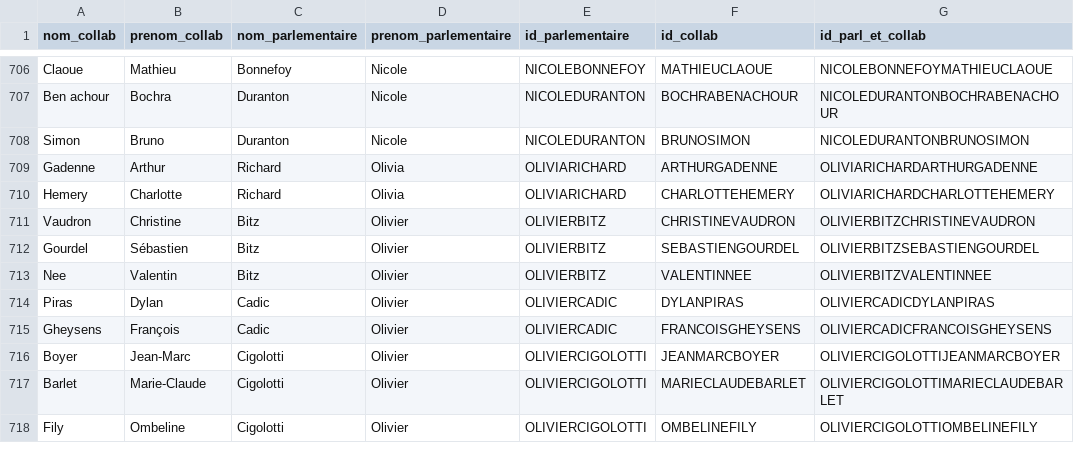
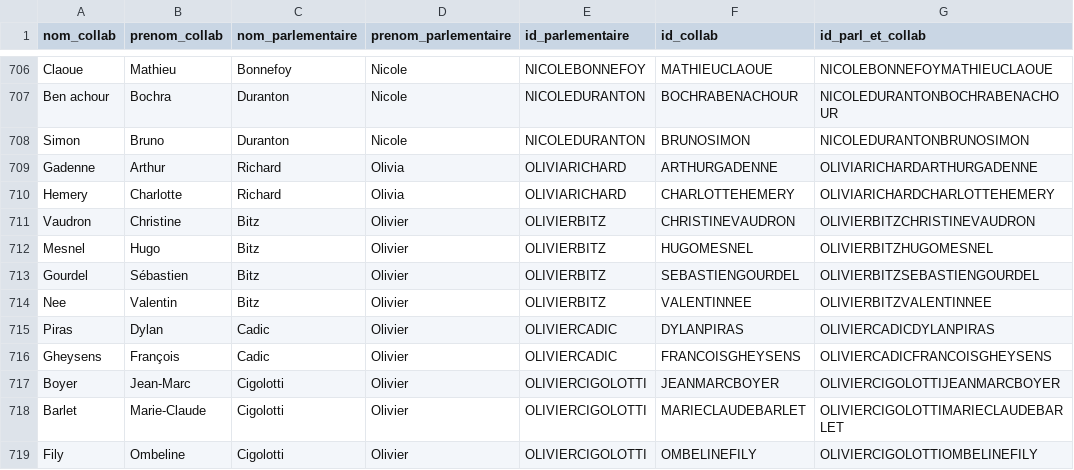
Before and after one commit to FrancoisMB/CollabBot, a CSV file: v4/senateurs_state_minus_3.csv, drawn as a sheet; only a part is shown, gaps mark what is left out.

Commit message:
python commit 2026-05-28 13:58:29

```diff
--- a/v4/senateurs_state_minus_3.csv
+++ b/v4/senateurs_state_minus_3.csv
@@ -711,2 +711,3 @@ Hemery,Charlotte,Richard,Olivia,OLIVIARICHARD,CHARLOTTEHEMERY,OLIVIARICHARDCHARL
 Vaudron,Christine,Bitz,Olivier,OLIVIERBITZ,CHRISTINEVAUDRON,OLIVIERBITZCHRISTINEVAUDRON
+Mesnel,Hugo,Bitz,Olivier,OLIVIERBITZ,HUGOMESNEL,OLIVIERBITZHUGOMESNEL
 Gourdel,Sébastien,Bitz,Olivier,OLIVIERBITZ,SEBASTIENGOURDEL,OLIVIERBITZSEBASTIENGOURDEL
```
